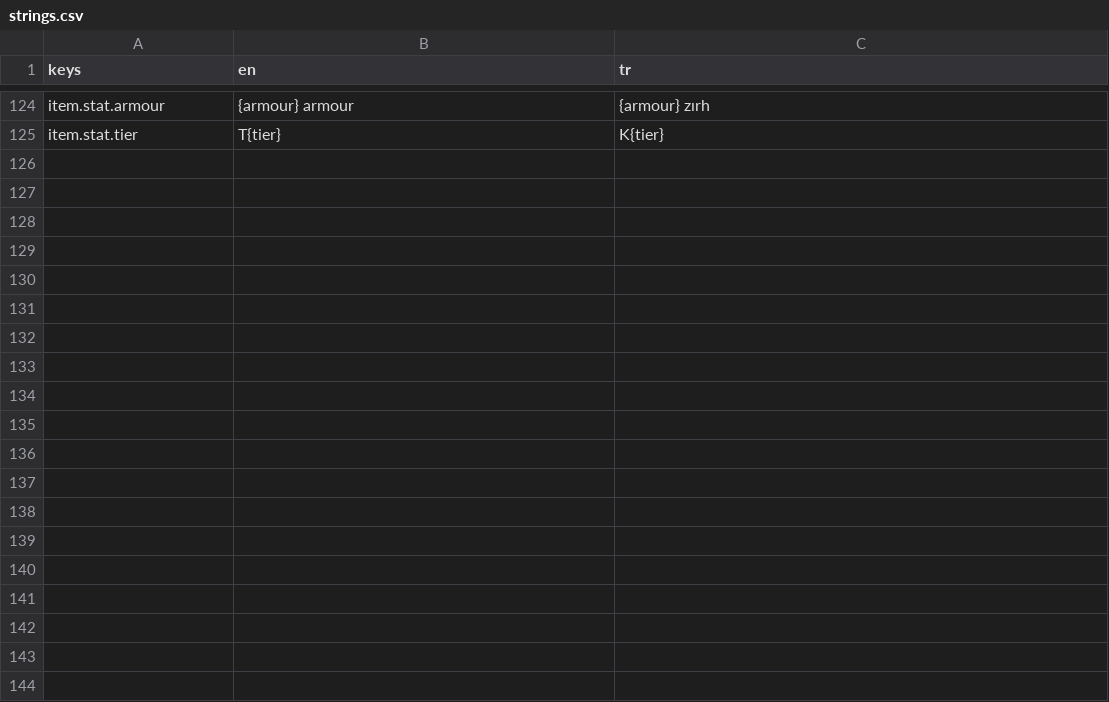
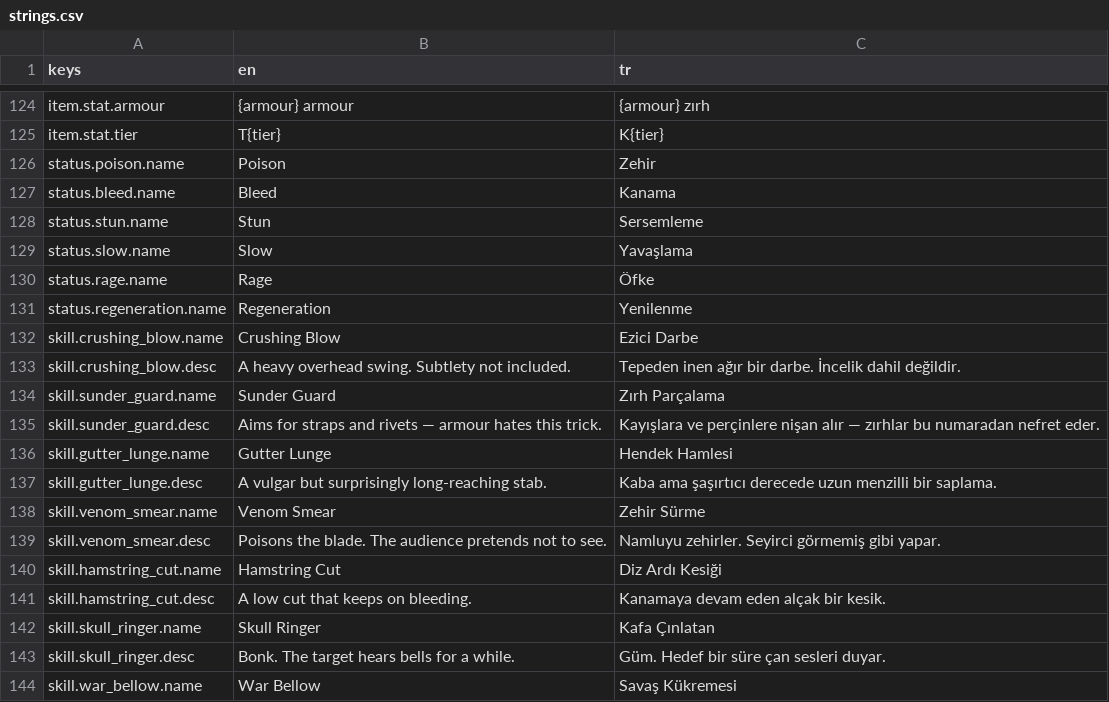
Before and after one commit to hakanz/sword_game, a CSV file: localization/strings.csv, drawn as a sheet; only a part is shown, gaps mark what is left out; the diff covers the shown part only.

Commit message:
skills: generic status-effect engine + 10 active skills + learning UI (Phase 5)
- StatusEffectSystem (charter §18): ONE generic engine — stacking, duration
  refresh, end-of-turn DoT/heal ticks (resistance-aware, armour-bypassing by
  design), stat modifier aggregation, stun turn-skip; 6 effects as data
  (poison/bleed/stun/slow/rage/regeneration)
- SkillData v2 + 10 original skills across melee/ranged/self-buff kits:
  multipliers, accuracy mods, pen bonuses, range extension, on-hit statuses,
  cooldowns, weapon-class gating (no hard classes — charter §17)
- combat: CombatDecision (base action | skill), shared strike resolver,
  cooldown ticking, STATUS_RESOLUTION step wired into the §11 sub-machine,
  DoT deaths handled once (death_announced guard)
- AI scores skills in the same expected-damage currency: multiplier-aware
  strikes, new-status bonus, heal-when-hurt, buff-when-in-reach
- HUD: expand-on-demand skill submenu (charter §28), status effect tint
  icons + stacks on both panels, full TR/EN log coverage for skills/statuses
- skills screen: learn with skill points (level-gated); menu entry;
  SAVE_VERSION=3 with v2->v3 migration (banked points stay spendable)
- enemies bring 1-2 matching skills from level 3 up (OpponentGenerator)
- fix: typed autoload signal referencing another class's inner class
  deadlocked the 4.4 analyzer — signal payload untyped, documented

Tests: 18 suites / 1730 assertions; 8-seed smoke green (9-20 round fights,
AI uses buffs, DoTs and burst skills; both sides can win)

```diff
--- a/localization/strings.csv
+++ b/localization/strings.csv
@@ -125 +125,20 @@ item.stat.armour,"{armour} armour","{armour} zırh"
 item.stat.tier,"T{tier}","K{tier}"
+status.poison.name,Poison,Zehir
+status.bleed.name,Bleed,Kanama
+status.stun.name,Stun,Sersemleme
+status.slow.name,Slow,Yavaşlama
+status.rage.name,Rage,Öfke
+status.regeneration.name,Regeneration,Yenilenme
+skill.crushing_blow.name,Crushing Blow,Ezici Darbe
+skill.crushing_blow.desc,"A heavy overhead swing. Subtlety not included.","Tepeden inen ağır bir darbe. İncelik dahil değildir."
+skill.sunder_guard.name,Sunder Guard,Zırh Parçalama
+skill.sunder_guard.desc,"Aims for straps and rivets — armour hates this trick.","Kayışlara ve perçinlere nişan alır — zırhlar bu numaradan nefret eder."
+skill.gutter_lunge.name,Gutter Lunge,Hendek Hamlesi
+skill.gutter_lunge.desc,"A vulgar but surprisingly long-reaching stab.","Kaba ama şaşırtıcı derecede uzun menzilli bir saplama."
+skill.venom_smear.name,Venom Smear,Zehir Sürme
+skill.venom_smear.desc,"Poisons the blade. The audience pretends not to see.","Namluyu zehirler. Seyirci görmemiş gibi yapar."
+skill.hamstring_cut.name,Hamstring Cut,Diz Ardı Kesiği
+skill.hamstring_cut.desc,"A low cut that keeps on bleeding.","Kanamaya devam eden alçak bir kesik."
+skill.skull_ringer.name,Skull Ringer,Kafa Çınlatan
+skill.skull_ringer.desc,"Bonk. The target hears bells for a while.","Güm. Hedef bir süre çan sesleri duyar."
+skill.war_bellow.name,War Bellow,Savaş Kükremesi
```
Also changed, not shown: 26 added rows elsewhere in this file, 59 other files.
